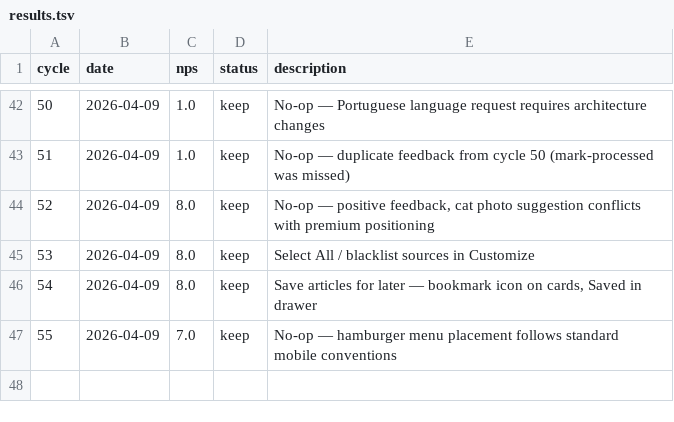
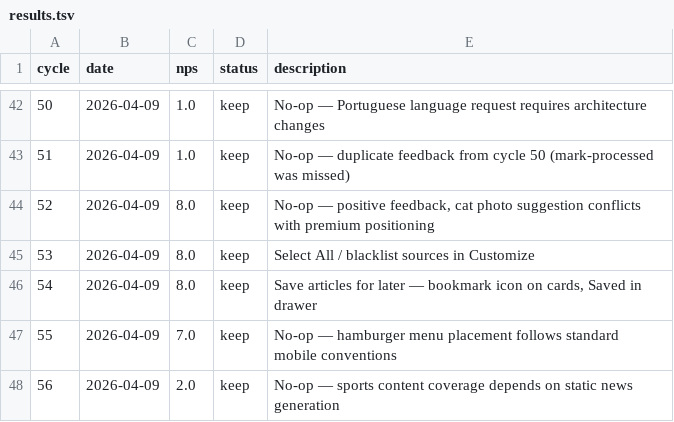
Before and after one commit to fabriciobloisi/AutoPMF, a TSV file: results.tsv, drawn as a sheet; only a part is shown, gaps mark what is left out.

Commit message:
AutoLoop cycle 56: update logs

```diff
--- a/results.tsv
+++ b/results.tsv
@@ -47 +47,2 @@ cycle	date	nps	status	description
 55	2026-04-09	7.0	keep	No-op — hamburger menu placement follows standard mobile conventions
+56	2026-04-09	2.0	keep	No-op — sports content coverage depends on static news generation
```
Also changed, not shown: 2 other files.
